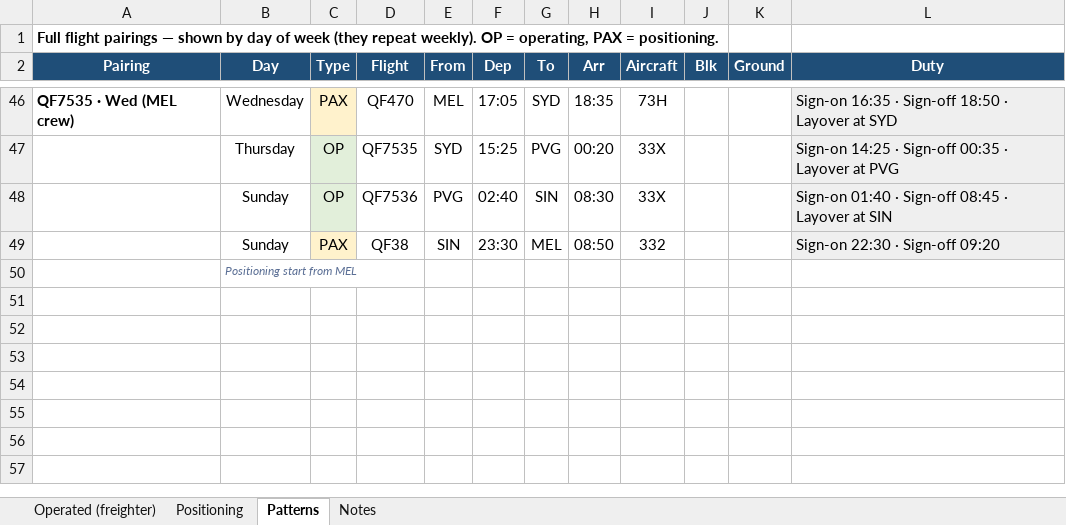
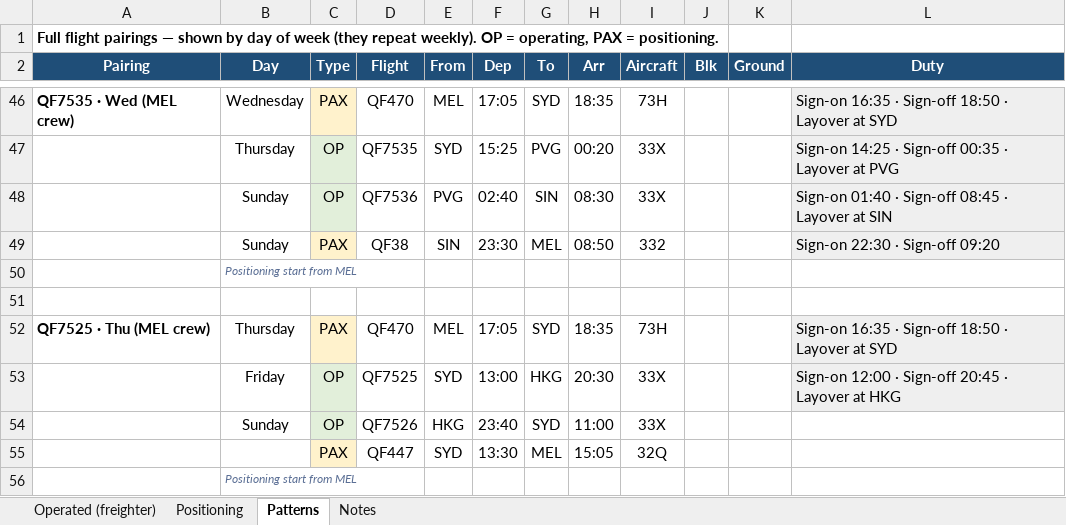
Before and after one commit to EFA-ROSTERALLOWANCE/Route-map, an Excel workbook: Roster_Flight_Numbers.xlsx, sheet Patterns, drawn as a sheet; only a part is shown, gaps mark what is left out; values as stored, in another font and other column widths than the file's, no borders; the diff names each change by its address in the sheet, - before the commit and + after, or states it on an @@ line.

```diff
--- a/Roster_Flight_Numbers.xlsx (sheet Patterns)
+++ b/Roster_Flight_Numbers.xlsx (sheet Patterns)
+row 51: (empty)
+row 52: QF7525 · Thu (MEL crew) | Thursday | PAX | QF470 | MEL | 17:05 | SYD | 18:35 | 73H |  |  | Sign-on 16:35 · Sign-off 18:50 · Layover at SYD
+row 53:  | Friday | OP | QF7525 | SYD | 13:00 | HKG | 20:30 | 33X |  |  | Sign-on 12:00 · Sign-off 20:45 · Layover at HKG
+row 54:  | Sunday | OP | QF7526 | HKG | 23:40 | SYD | 11:00 | 33X
+row 55:  |  | PAX | QF447 | SYD | 13:30 | MEL | 15:05 | 32Q
+row 56:  | Positioning start from MEL
```
Also changed, not shown: 1 other file.
